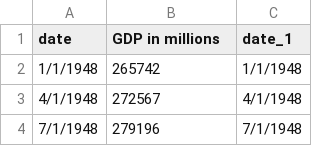
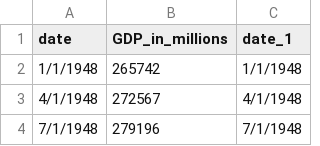
Before and after one commit to SeanStroh/Final-Project, a CSV file: Clean Data/pandas_cleaned/gdp_clean_model_data.csv, drawn as a sheet; only a part is shown.

```diff
--- a/Clean Data/pandas_cleaned/gdp_clean_model_data.csv
+++ b/Clean Data/pandas_cleaned/gdp_clean_model_data.csv
@@ -1,2 +1,2 @@
-date,GDP in millions,date_1
+date,GDP_in_millions,date_1
 1/1/1948,265742,1/1/1948
```
Also changed, not shown: Clean Data/pandas_cleaned/GDP_Unemployment_model_data.csv, 5 other files.
